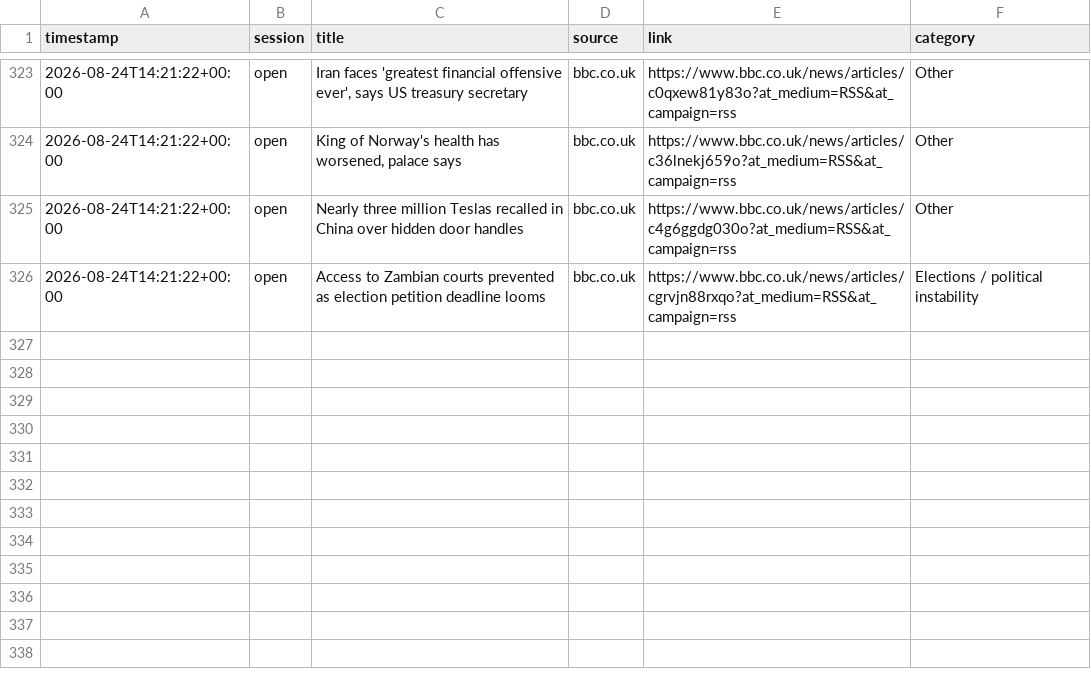
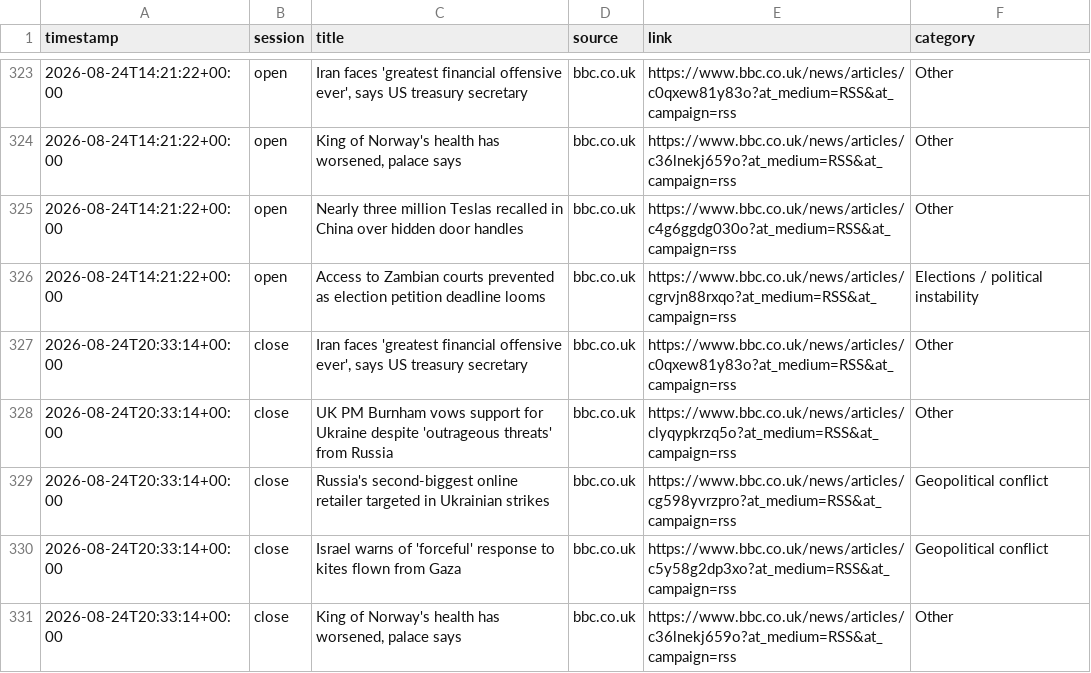
Before and after one commit to ericustayev-dot/Thecolorgreen, a CSV file: world_news_log.csv, drawn as a sheet; only a part is shown, gaps mark what is left out.

```diff
--- a/world_news_log.csv
+++ b/world_news_log.csv
@@ -326 +326,6 @@ timestamp,session,title,source,link,category
 2026-08-24T14:21:22+00:00,open,Access to Zambian courts prevented as election petition deadline looms,bbc.co.uk,https://www.bbc.co.uk/news/articles/cgrvjn88rxqo?at_medium=RSS&at_campaign=rss,Elections / political instability
+2026-08-24T20:33:14+00:00,close,"Iran faces 'greatest financial offensive ever', says US treasury secretary",bbc.co.uk,https://www.bbc.co.uk/news/articles/c0qxew81y83o?at_medium=RSS&at_campaign=rss,Other
+2026-08-24T20:33:14+00:00,close,UK PM Burnham vows support for Ukraine despite 'outrageous threats' from Russia,bbc.co.uk,https://www.bbc.co.uk/news/articles/clyqypkrzq5o?at_medium=RSS&at_campaign=rss,Other
+2026-08-24T20:33:14+00:00,close,Russia's second-biggest online retailer targeted in Ukrainian strikes,bbc.co.uk,https://www.bbc.co.uk/news/articles/cg598yvrzpro?at_medium=RSS&at_campaign=rss,Geopolitical conflict
+2026-08-24T20:33:14+00:00,close,Israel warns of 'forceful' response to kites flown from Gaza,bbc.co.uk,https://www.bbc.co.uk/news/articles/c5y58g2dp3xo?at_medium=RSS&at_campaign=rss,Geopolitical conflict
+2026-08-24T20:33:14+00:00,close,"King of Norway's health has worsened, palace says",bbc.co.uk,https://www.bbc.co.uk/news/articles/c36lnekj659o?at_medium=RSS&at_campaign=rss,Other
```
Also changed, not shown: commodities_history.csv, history.csv.
